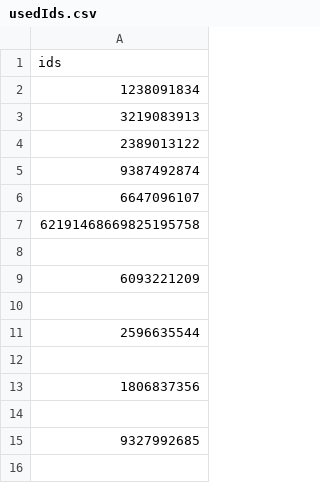
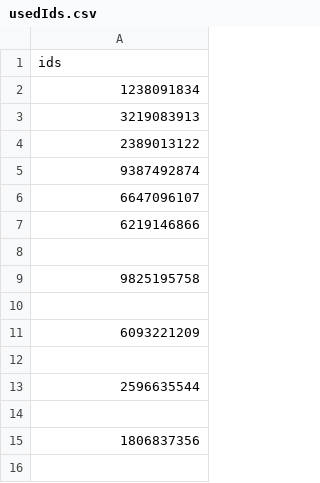
Before and after one commit to MuhammadShafeeq/Captiosus, a CSV file: usedIds.csv, drawn as a sheet; only a part is shown; the shorter side is filled out with more unchanged rows.

```diff
--- a/usedIds.csv
+++ b/usedIds.csv
@@ -6,3 +6,5 @@ ids
 6647096107
-62191468669825195758
+6219146866
+
+9825195758
 
```
Also changed, not shown: 7 other files.
